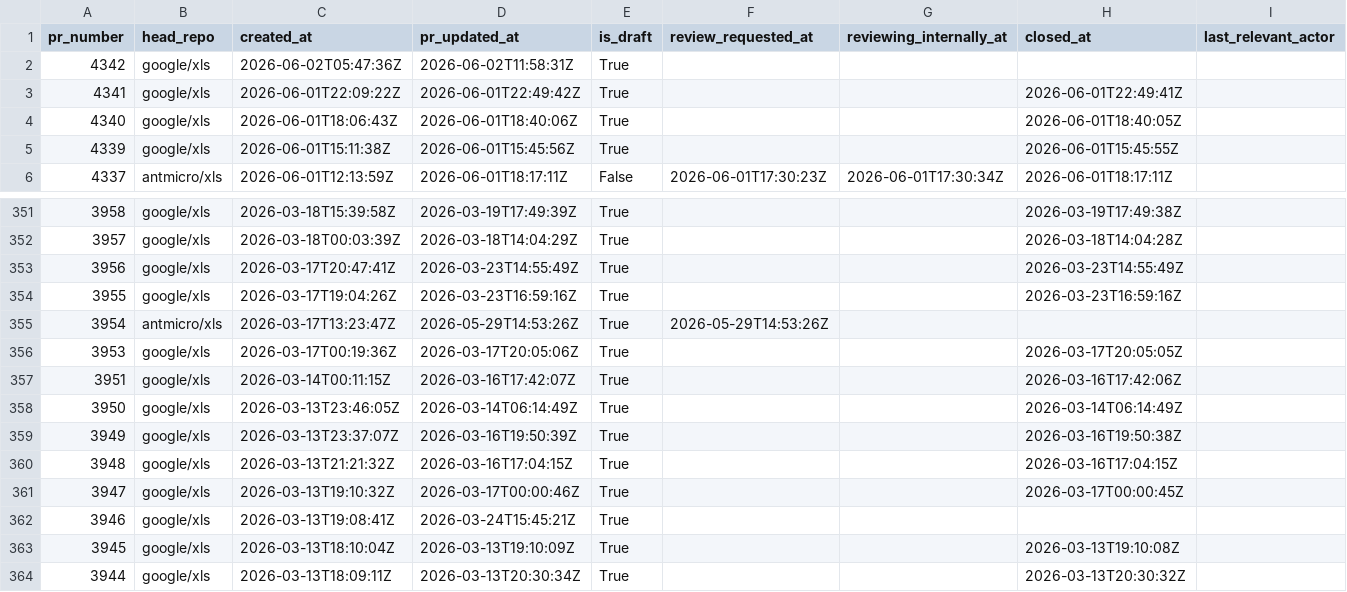
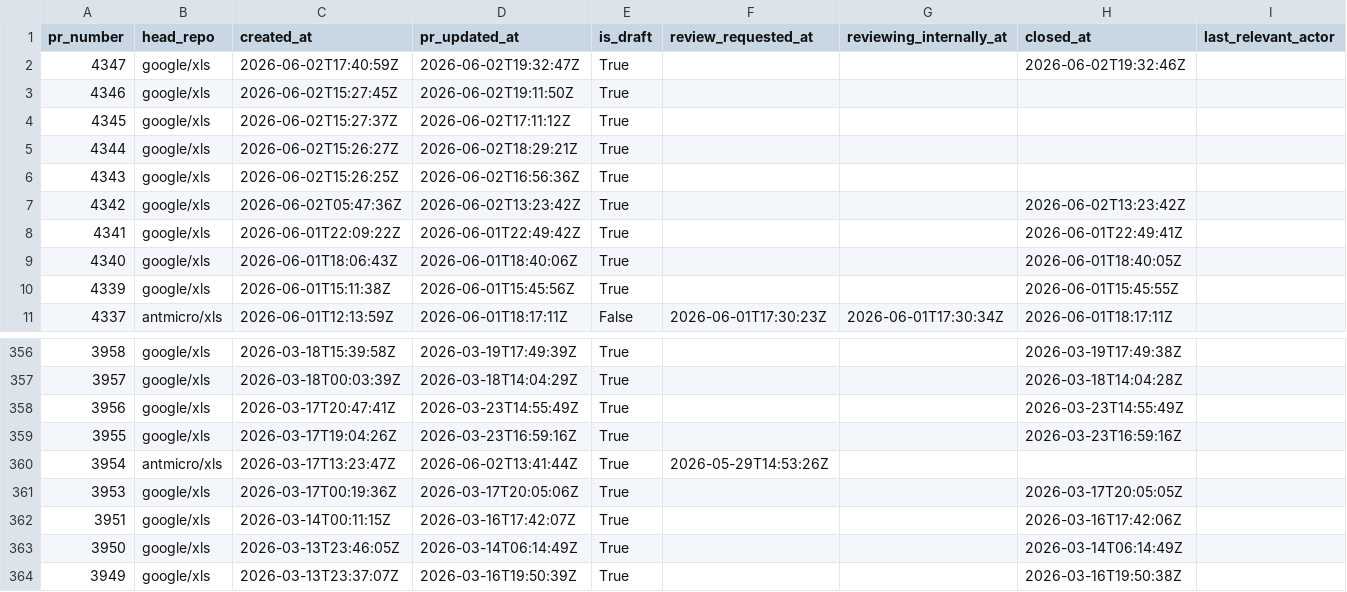
Before and after one commit to xlsynth/xls-pr-data, a CSV file: pr_data.csv, drawn as a sheet; only a part is shown, gaps mark what is left out; the shorter side is filled out with more unchanged rows; addresses are those after the commit; rows hold the shown columns only; the diff names each change by its address in the sheet, - before the commit and + after, or states it on an @@ line.

```diff
--- a/pr_data.csv
+++ b/pr_data.csv
+row 2: 4347 | google/xls | 2026-06-02T17:40:59Z | 2026-06-02T19:32:47Z | True |  |  | 2026-06-02T19:32:46Z
+row 3: 4346 | google/xls | 2026-06-02T15:27:45Z | 2026-06-02T19:11:50Z | True
+row 4: 4345 | google/xls | 2026-06-02T15:27:37Z | 2026-06-02T17:11:12Z | True
+row 5: 4344 | google/xls | 2026-06-02T15:26:27Z | 2026-06-02T18:29:21Z | True
+row 6: 4343 | google/xls | 2026-06-02T15:26:25Z | 2026-06-02T16:56:36Z | True
-D7 (pr_updated_at): 2026-06-02T11:58:31Z
+D7 (pr_updated_at): 2026-06-02T13:23:42Z
-H7 (closed_at): (empty)
+H7 (closed_at): 2026-06-02T13:23:42Z
-D360 (pr_updated_at): 2026-05-29T14:53:26Z
+D360 (pr_updated_at): 2026-06-02T13:41:44Z
```
Also changed, not shown: 2 other files.
